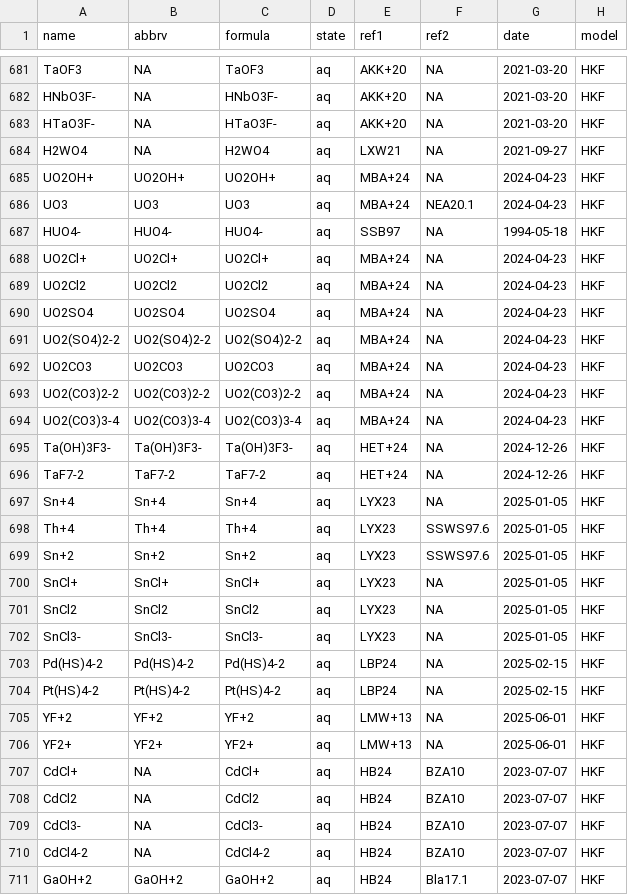
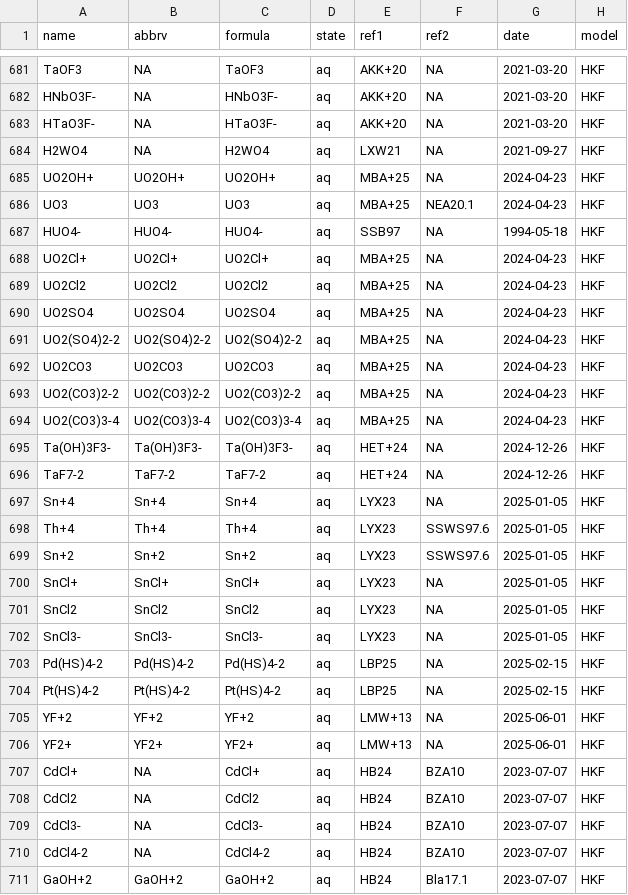
Before and after one commit to jedick/CHNOSZ, a CSV file: inst/extdata/OBIGT/inorganic_aq.csv, drawn as a sheet; only a part is shown, gaps mark what is left out; the diff names each change by its address in the sheet, - before the commit and + after, or states it on an @@ line.

```diff
--- a/inst/extdata/OBIGT/inorganic_aq.csv
+++ b/inst/extdata/OBIGT/inorganic_aq.csv
-E685:E686 (ref1): MBA+24
+E685:E686 (ref1): MBA+25
-E688:E694 (ref1): MBA+24
+E688:E694 (ref1): MBA+25
-E703:E704 (ref1): LBP24
+E703:E704 (ref1): LBP25
```
Also changed, not shown: inst/extdata/OBIGT/testing/IGEM.csv, inst/extdata/thermo/refs.csv, 4 other files.
